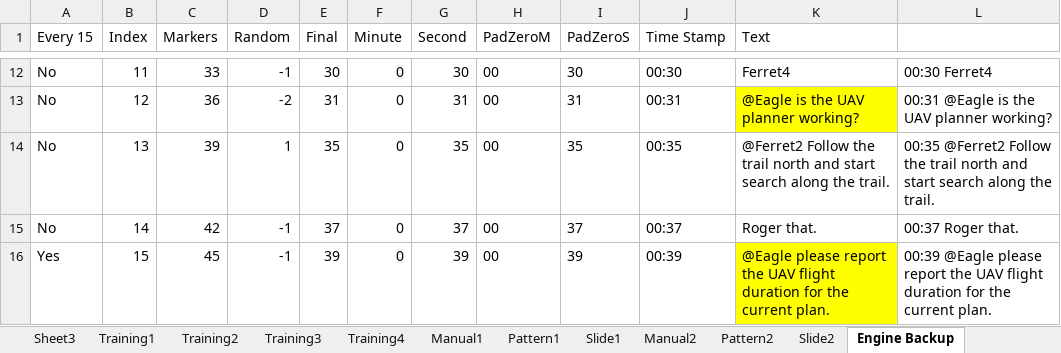
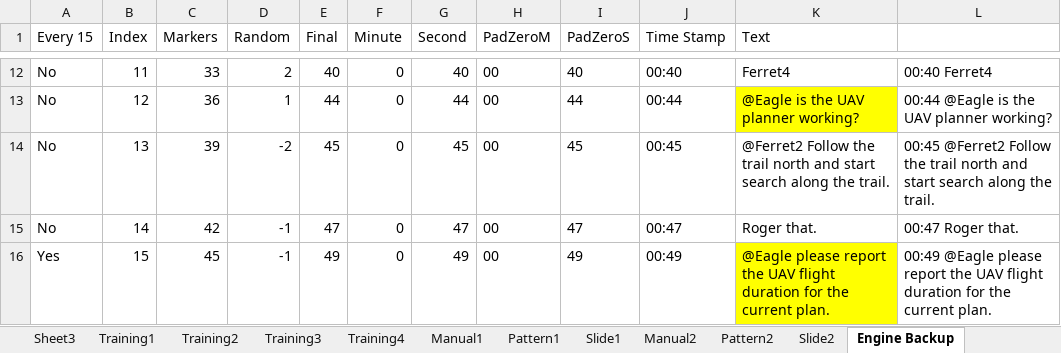
Before and after one commit to Lannyland/PathPlanner, an Excel workbook: PathPlanner/UserStudyData/ChatGenerator.xlsx, sheet Engine Backup, drawn as a sheet; only a part is shown, gaps mark what is left out; values as stored, in another font and other column widths than the file's, no borders; the diff covers the shown part only; the diff names each change by its address in the sheet, - before the commit and + after, or states it on an @@ line.

```diff
--- a/PathPlanner/UserStudyData/ChatGenerator.xlsx (sheet Engine Backup)
+++ b/PathPlanner/UserStudyData/ChatGenerator.xlsx (sheet Engine Backup)
-D12 (Random): -1
+D12 (Random): 2
-E12 (Final): 30
+E12 (Final): 40
-G12 (Second): 30
+G12 (Second): 40
-I12 (PadZeroS): 30
+I12 (PadZeroS): 40
-J12 (Time Stamp): 00:30
+J12 (Time Stamp): 00:40
-L12: 00:30 Ferret4
+L12: 00:40 Ferret4
-D13 (Random): -2
+D13 (Random): 1
-E13 (Final): 31
+E13 (Final): 44
-G13 (Second): 31
+G13 (Second): 44
-I13 (PadZeroS): 31
+I13 (PadZeroS): 44
-J13 (Time Stamp): 00:31
+J13 (Time Stamp): 00:44
-L13: 00:31 @Eagle is the UAV planner working?
+L13: 00:44 @Eagle is the UAV planner working?
-D14 (Random): 1
+D14 (Random): -2
-E14 (Final): 35
+E14 (Final): 45
-G14 (Second): 35
+G14 (Second): 45
-I14 (PadZeroS): 35
+I14 (PadZeroS): 45
-J14 (Time Stamp): 00:35
+J14 (Time Stamp): 00:45
-L14: 00:35 @Ferret2 Follow…
+L14: 00:45 @Ferret2 Follow…
-E15 (Final): 37
+E15 (Final): 47
-G15 (Second): 37
+G15 (Second): 47
-I15 (PadZeroS): 37
+I15 (PadZeroS): 47
-J15 (Time Stamp): 00:37
+J15 (Time Stamp): 00:47
-L15: 00:37 Roger that.
+L15: 00:47 Roger that.
-E16 (Final): 39
+E16 (Final): 49
-G16 (Second): 39
+G16 (Second): 49
-I16 (PadZeroS): 39
+I16 (PadZeroS): 49
-J16 (Time Stamp): 00:39
+J16 (Time Stamp): 00:49
-L16: 00:39 @Eagle please…
+L16: 00:49 @Eagle please…
```
Also changed, not shown: 571 edited cells elsewhere in this sheet, sheet Engine, sheet Engine Training Backup, sheet Training1, 17 other files.
